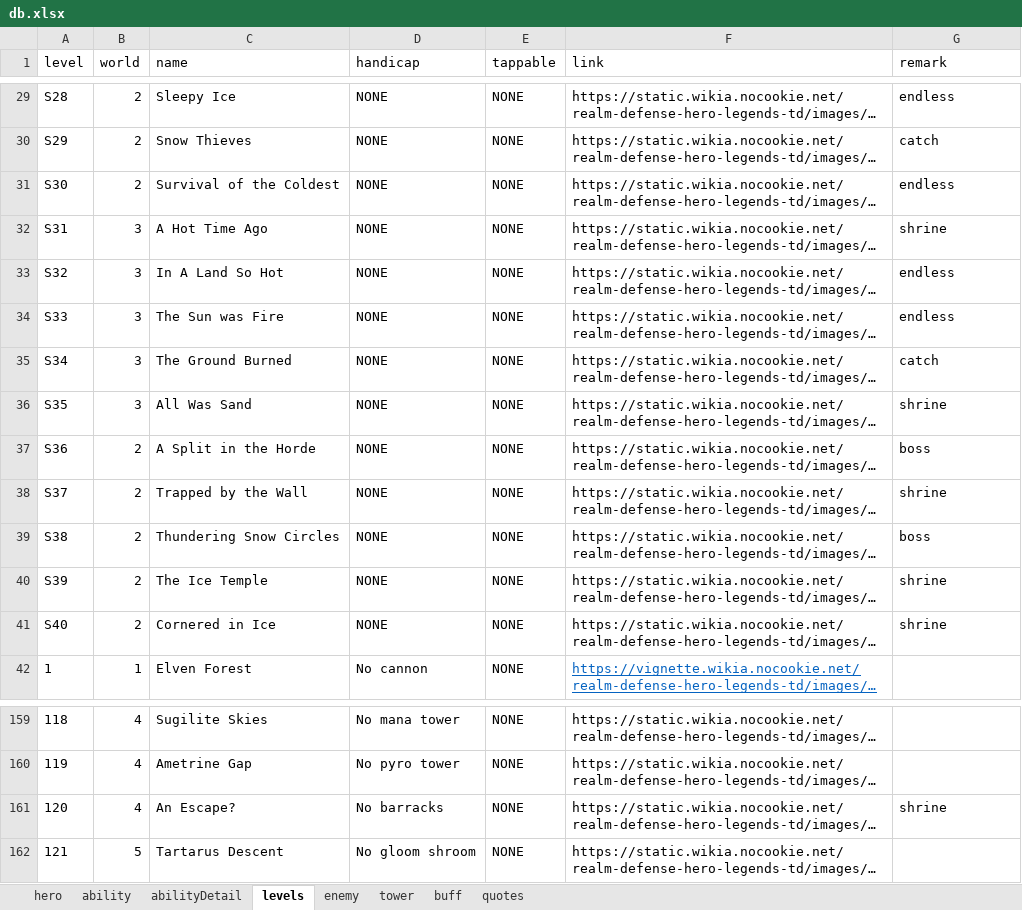
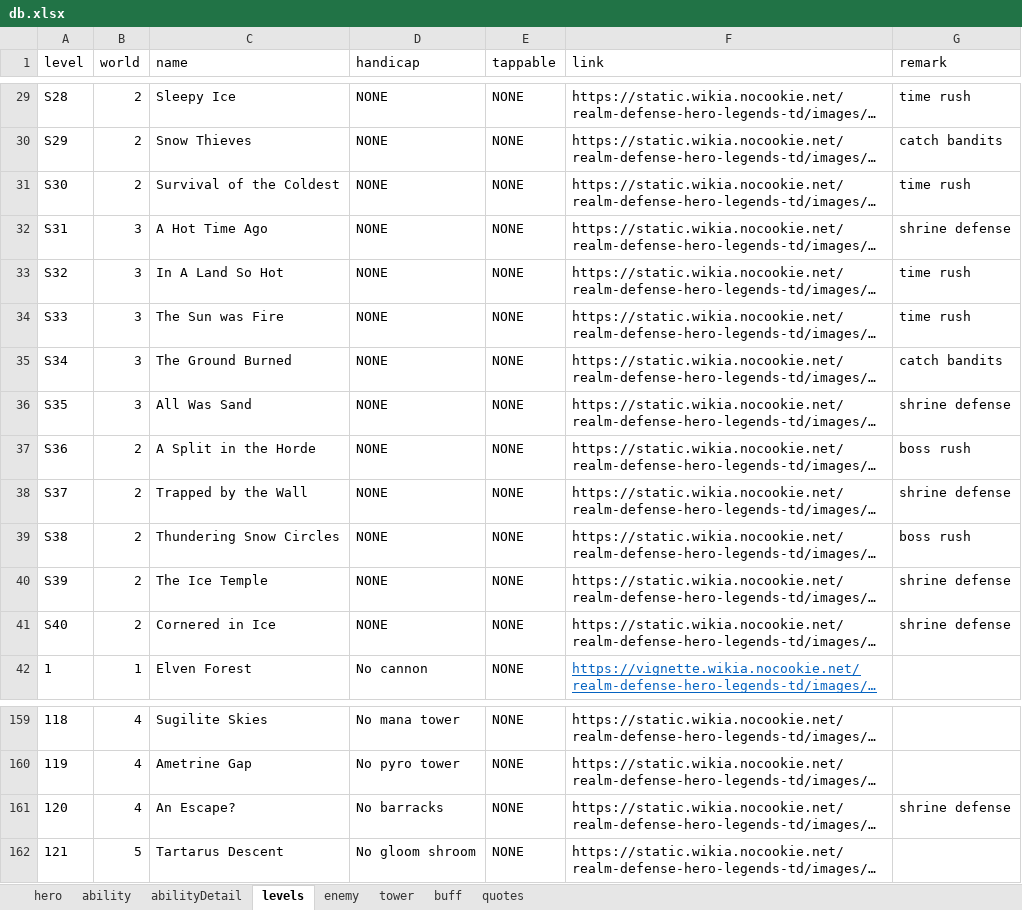
Before and after one commit to AlexP55/CyraBot, an Excel workbook: db/db.xlsx, sheet levels, drawn as a sheet; only a part is shown, gaps mark what is left out; long unchanged cells end in …; values as stored, in another font and other column widths than the file's, no borders; the diff covers the shown part only; the diff names each change by its address in the sheet, - before the commit and + after, or states it on an @@ line.

```diff
--- a/db/db.xlsx (sheet levels)
+++ b/db/db.xlsx (sheet levels)
-G29 (remark): endless
+G29 (remark): time rush
-G30 (remark): catch
+G30 (remark): catch bandits
-G31 (remark): endless
+G31 (remark): time rush
-G32 (remark): shrine
+G32 (remark): shrine defense
-G33:G34 (remark): endless
+G33:G34 (remark): time rush
-G35 (remark): catch
+G35 (remark): catch bandits
-G36 (remark): shrine
+G36 (remark): shrine defense
-G37 (remark): boss
+G37 (remark): boss rush
-G38 (remark): shrine
+G38 (remark): shrine defense
-G39 (remark): boss
+G39 (remark): boss rush
-G40:G41 (remark): shrine
+G40:G41 (remark): shrine defense
-G161 (remark): shrine
+G161 (remark): shrine defense
```
Also changed, not shown: 36 edited cells elsewhere in this sheet.
